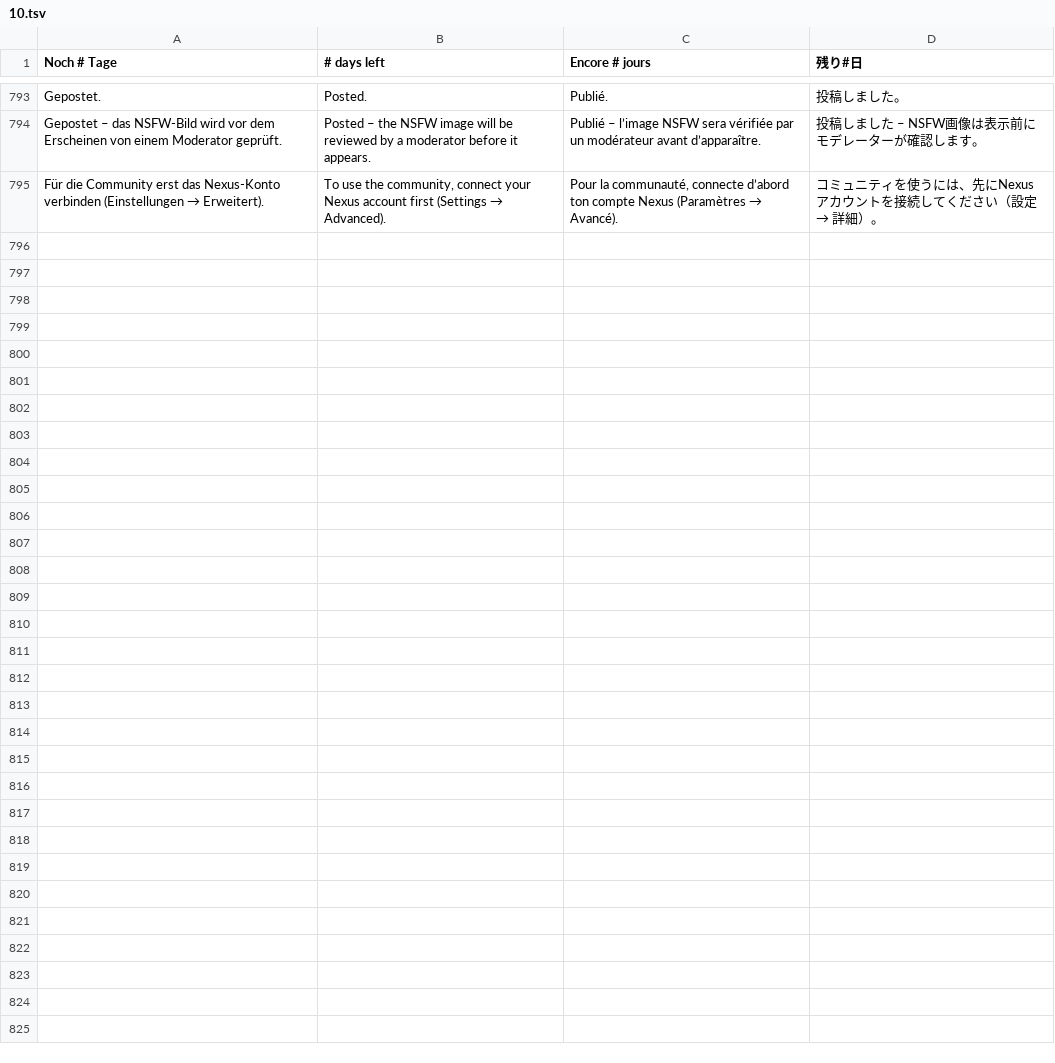
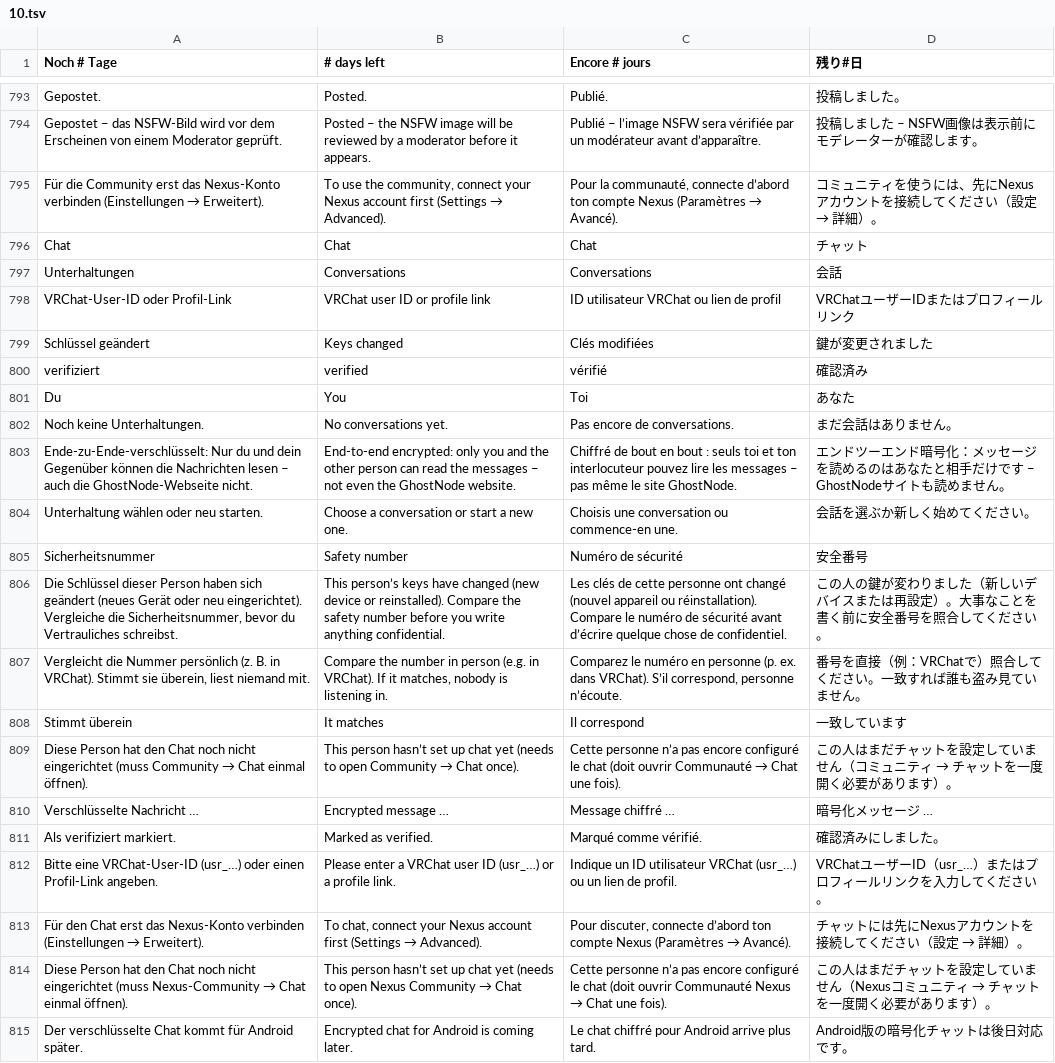
Before and after one commit to GhostNode-Ki-Developmentt/vrc_nexus, a TSV file: apps/vrc-nexus/renderer/i18n/10.tsv, drawn as a sheet; only a part is shown, gaps mark what is left out.

```diff
--- a/apps/vrc-nexus/renderer/i18n/10.tsv
+++ b/apps/vrc-nexus/renderer/i18n/10.tsv
@@ -795 +795,21 @@ Gepostet – das NSFW-Bild wird vor dem Erscheinen von einem Moderator geprüft.
 Für die Community erst das Nexus-Konto verbinden (Einstellungen → Erweitert).	To use the community, connect your Nexus account first (Settings → Advanced).	Pour la communauté, connecte d’abord ton compte Nexus (Paramètres → Avancé).	コミュニティを使うには、先にNexusアカウントを接続してください（設定 → 詳細）。
+Chat	Chat	Chat	チャット
+Unterhaltungen	Conversations	Conversations	会話
+VRChat-User-ID oder Profil-Link	VRChat user ID or profile link	ID utilisateur VRChat ou lien de profil	VRChatユーザーIDまたはプロフィールリンク
+Schlüssel geändert	Keys changed	Clés modifiées	鍵が変更されました
+verifiziert	verified	vérifié	確認済み
+Du	You	Toi	あなた
+Noch keine Unterhaltungen.	No conversations yet.	Pas encore de conversations.	まだ会話はありません。
+Ende-zu-Ende-verschlüsselt: Nur du und dein Gegenüber können die Nachrichten lesen – auch die GhostNode-Webseite nicht.	End-to-end encrypted: only you and the other person can read the messages – not even the GhostNode website.	Chiffré de bout en bout : seuls toi et ton interlocuteur pouvez lire les messages – pas même le site GhostNode.	エンドツーエンド暗号化：メッセージを読めるのはあなたと相手だけです – GhostNodeサイトも読めません。
+Unterhaltung wählen oder neu starten.	Choose a conversation or start a new one.	Choisis une conversation ou commence-en une.	会話を選ぶか新しく始めてください。
+Sicherheitsnummer	Safety number	Numéro de sécurité	安全番号
+Die Schlüssel dieser Person haben sich geändert (neues Gerät oder neu eingerichtet). Vergleiche die Sicherheitsnummer, bevor du Vertrauliches schreibst.	This person’s keys have changed (new device or reinstalled). Compare the safety number before you write anything confidential.	Les clés de cette personne ont changé (nouvel appareil ou réinstallation). Compare le numéro de sécurité avant d’écrire quelque chose de confidentiel.	この人の鍵が変わりました（新しいデバイスまたは再設定）。大事なことを書く前に安全番号を照合してください。
+Vergleicht die Nummer persönlich (z. B. in VRChat). Stimmt sie überein, liest niemand mit.	Compare the number in person (e.g. in VRChat). If it matches, nobody is listening in.	Comparez le numéro en personne (p. ex. dans VRChat). S’il correspond, personne n’écoute.	番号を直接（例：VRChatで）照合してください。一致すれば誰も盗み見ていません。
+Stimmt überein	It matches	Il correspond	一致しています
+Diese Person hat den Chat noch nicht eingerichtet (muss Community → Chat einmal öffnen).	This person hasn’t set up chat yet (needs to open Community → Chat once).	Cette personne n’a pas encore configuré le chat (doit ouvrir Communauté → Chat une fois).	この人はまだチャットを設定していません（コミュニティ → チャットを一度開く必要があります）。
+Verschlüsselte Nachricht …	Encrypted message …	Message chiffré …	暗号化メッセージ …
+Als verifiziert markiert.	Marked as verified.	Marqué comme vérifié.	確認済みにしました。
+Bitte eine VRChat-User-ID (usr_…) oder einen Profil-Link angeben.	Please enter a VRChat user ID (usr_…) or a profile link.	Indique un ID utilisateur VRChat (usr_…) ou un lien de profil.	VRChatユーザーID（usr_…）またはプロフィールリンクを入力してください。
+Für den Chat erst das Nexus-Konto verbinden (Einstellungen → Erweitert).	To chat, connect your Nexus account first (Settings → Advanced).	Pour discuter, connecte d’abord ton compte Nexus (Paramètres → Avancé).	チャットには先にNexusアカウントを接続してください（設定 → 詳細）。
+Diese Person hat den Chat noch nicht eingerichtet (muss Nexus-Community → Chat einmal öffnen).	This person hasn’t set up chat yet (needs to open Nexus Community → Chat once).	Cette personne n’a pas encore configuré le chat (doit ouvrir Communauté Nexus → Chat une fois).	この人はまだチャットを設定していません（Nexusコミュニティ → チャットを一度開く必要があります）。
+Der verschlüsselte Chat kommt für Android später.	Encrypted chat for Android is coming later.	Le chat chiffré pour Android arrive plus tard.	Android版の暗号化チャットは後日対応です。
```
Also changed, not shown: 9 other files.
